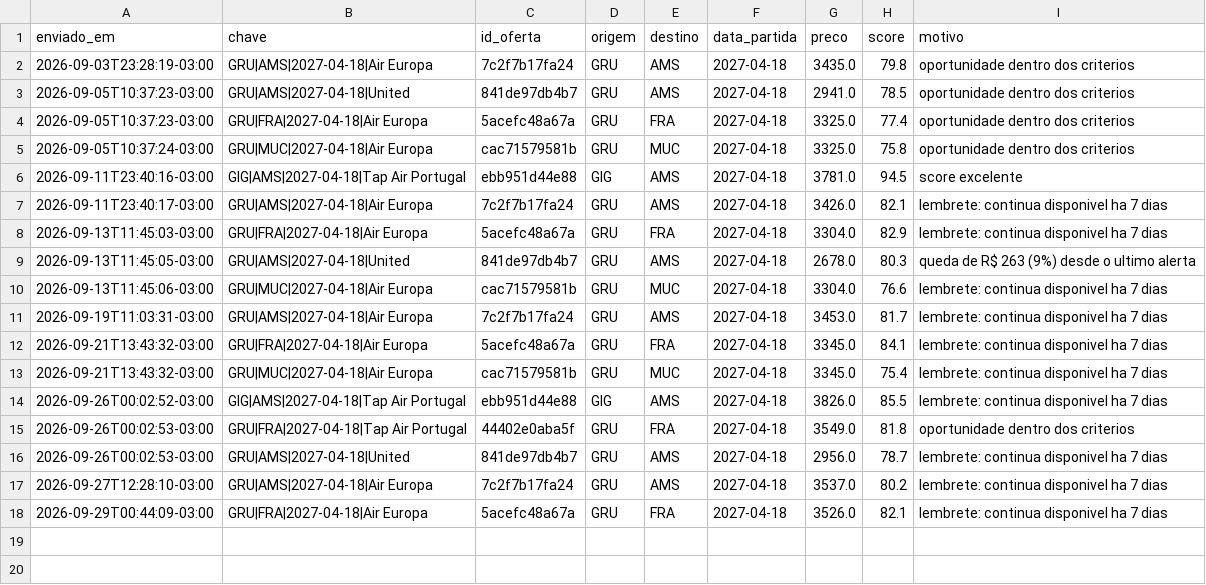
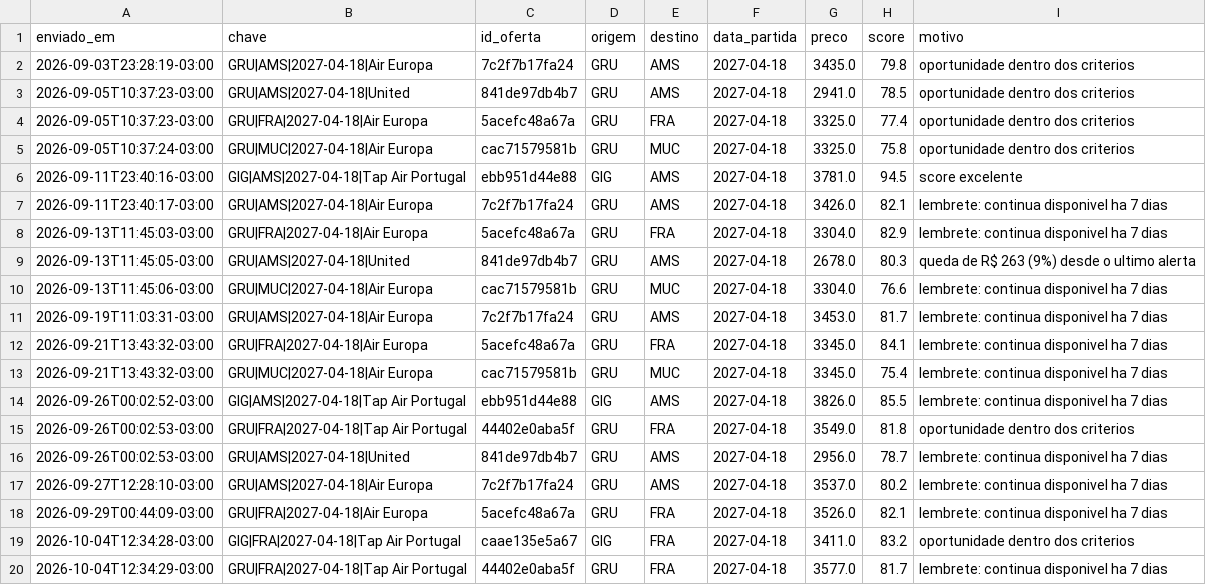
Before and after one commit to carolalves-sketch/cacador-de-tarifas, a CSV file: data/alertas.csv, drawn as a sheet; the diff names each change by its address in the sheet, - before the commit and + after, or states it on an @@ line.

```diff
--- a/data/alertas.csv
+++ b/data/alertas.csv
+row 19: 2026-10-04T12:34:28-03:00 | GIG|FRA|2027-04-18|Tap Air Portugal | caae135e5a67 | GIG | FRA | 2027-04-18 | 3411.0 | 83.2 | oportunidade dentro dos criterios
+row 20: 2026-10-04T12:34:29-03:00 | GRU|FRA|2027-04-18|Tap Air Portugal | 44402e0aba5f | GRU | FRA | 2027-04-18 | 3577.0 | 81.7 | lembrete: continua disponivel ha 7 dias
```
Also changed, not shown: 4 other files.
